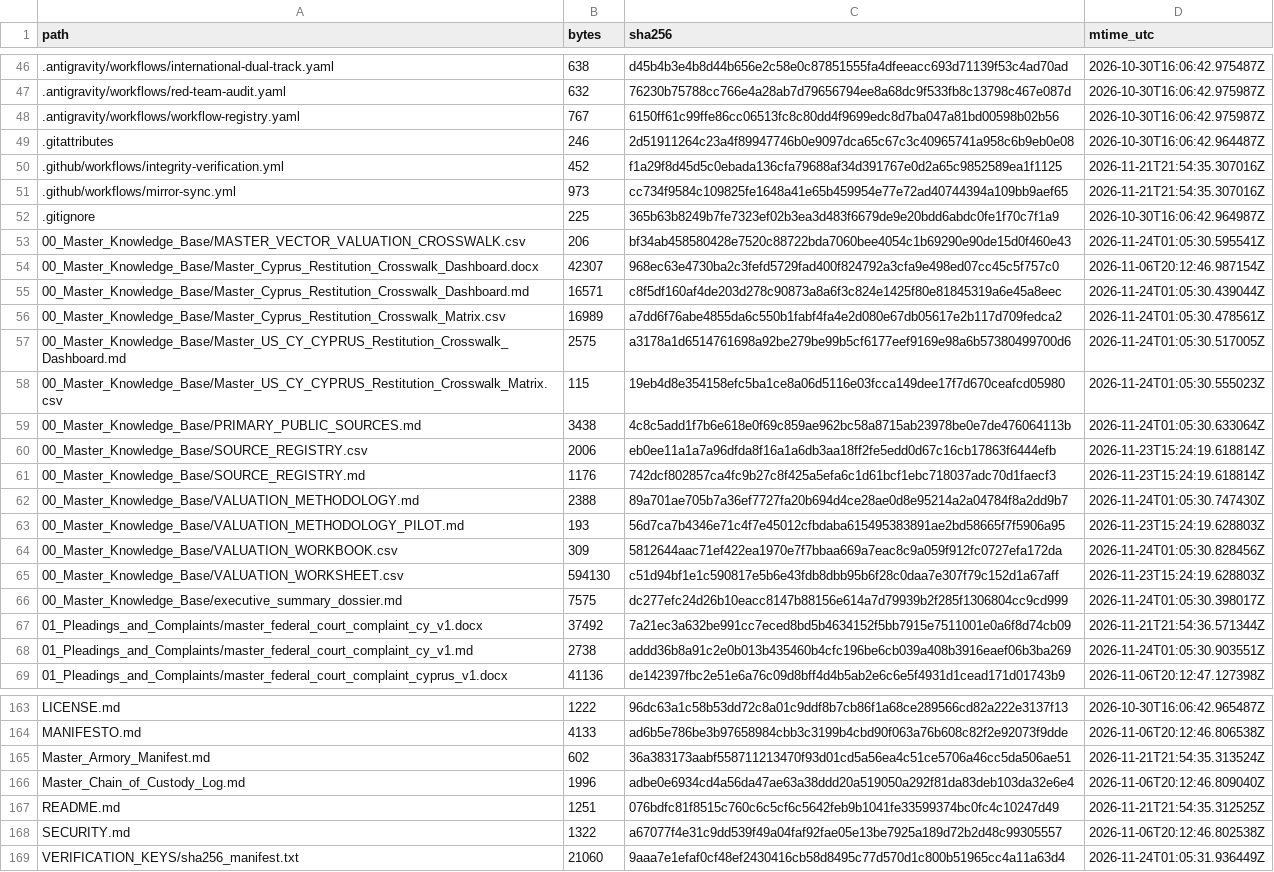
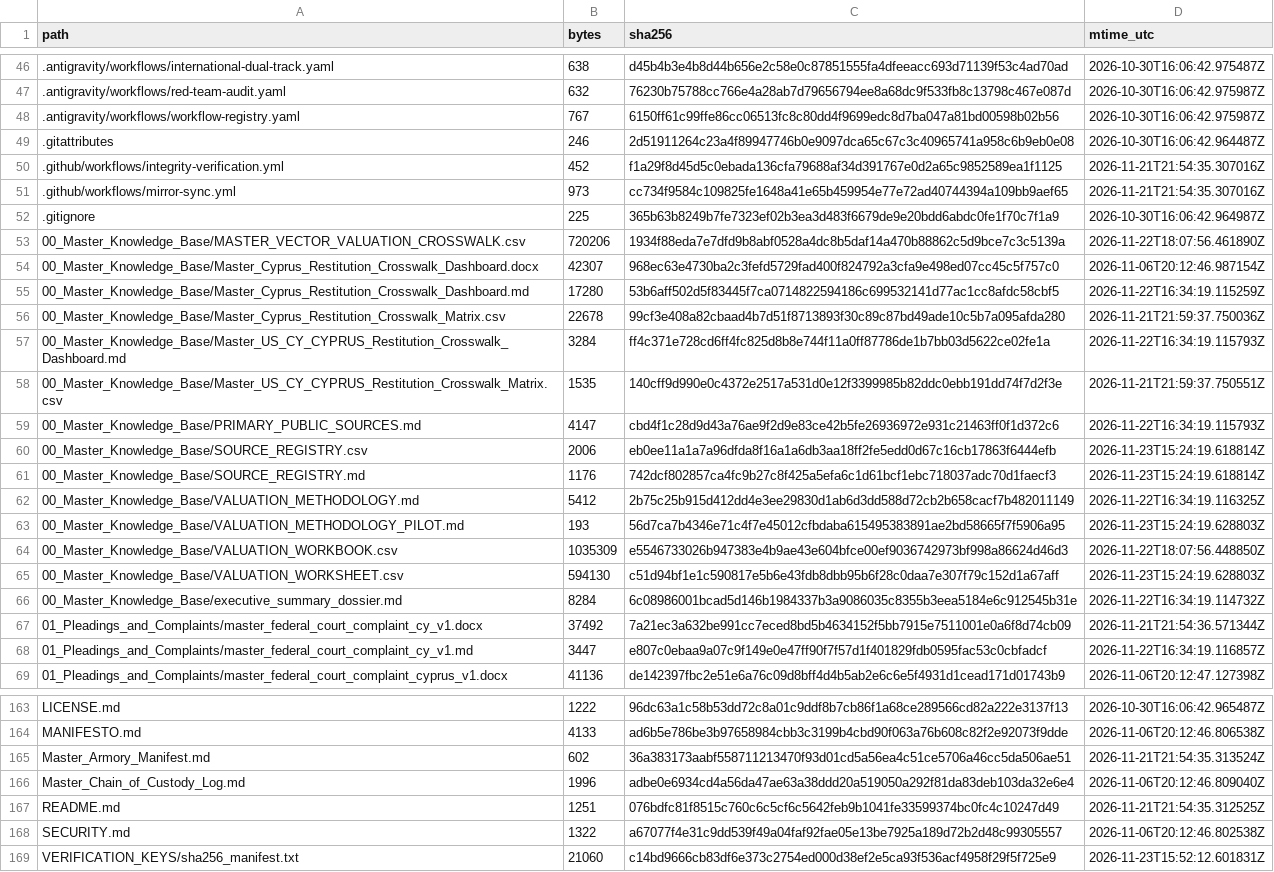
Before and after one commit to GlobalRestitutionAlliance/asia-us-cy-cyprus-master-litigation, a CSV file: 99_Archives_and_Manifests/MANIFEST_SHA256.csv, drawn as a sheet; only a part is shown, gaps mark what is left out; the diff covers the shown part only.

```diff
--- a/99_Archives_and_Manifests/MANIFEST_SHA256.csv
+++ b/99_Archives_and_Manifests/MANIFEST_SHA256.csv
@@ -52,18 +52,18 @@ path,bytes,sha256,mtime_utc
 .gitignore,225,365b63b8249b7fe7323ef02b3ea3d483f6679de9e20bdd6abdc0fe1f70c7f1a9,2026-10-30T16:06:42.964987Z
-00_Master_Knowledge_Base/MASTER_VECTOR_VALUATION_CROSSWALK.csv,206,bf34ab458580428e7520c88722bda7060bee4054c1b69290e90de15d0f460e43,2026-11-24T01:05:30.595541Z
+00_Master_Knowledge_Base/MASTER_VECTOR_VALUATION_CROSSWALK.csv,720206,1934f88eda7e7dfd9b8abf0528a4dc8b5daf14a470b88862c5d9bce7c3c5139a,2026-11-22T18:07:56.461890Z
 00_Master_Knowledge_Base/Master_Cyprus_Restitution_Crosswalk_Dashboard.docx,42307,968ec63e4730ba2c3fefd5729fad400f824792a3cfa9e498ed07cc45c5f757c0,2026-11-06T20:12:46.987154Z
-00_Master_Knowledge_Base/Master_Cyprus_Restitution_Crosswalk_Dashboard.md,16571,c8f5df160af4de203d278c90873a8a6f3c824e1425f80e81845319a6e45a8eec,2026-11-24T01:05:30.439044Z
-00_Master_Knowledge_Base/Master_Cyprus_Restitution_Crosswalk_Matrix.csv,16989,a7dd6f76abe4855da6c550b1fabf4fa4e2d080e67db05617e2b117d709fedca2,2026-11-24T01:05:30.478561Z
-00_Master_Knowledge_Base/Master_US_CY_CYPRUS_Restitution_Crosswalk_Dashboard.md,2575,a3178a1d6514761698a92be279be99b5cf6177eef9169e98a6b57380499700d6,2026-11-24T01:05:30.517005Z
-00_Master_Knowledge_Base/Master_US_CY_CYPRUS_Restitution_Crosswalk_Matrix.csv,115,19eb4d8e354158efc5ba1ce8a06d5116e03fcca149dee17f7d670ceafcd05980,2026-11-24T01:05:30.555023Z
-00_Master_Knowledge_Base/PRIMARY_PUBLIC_SOURCES.md,3438,4c8c5add1f7b6e618e0f69c859ae962bc58a8715ab23978be0e7de476064113b,2026-11-24T01:05:30.633064Z
+00_Master_Knowledge_Base/Master_Cyprus_Restitution_Crosswalk_Dashboard.md,17280,53b6aff502d5f83445f7ca0714822594186c699532141d77ac1cc8afdc58cbf5,2026-11-22T16:34:19.115259Z
+00_Master_Knowledge_Base/Master_Cyprus_Restitution_Crosswalk_Matrix.csv,22678,99cf3e408a82cbaad4b7d51f8713893f30c89c87bd49ade10c5b7a095afda280,2026-11-21T21:59:37.750036Z
+00_Master_Knowledge_Base/Master_US_CY_CYPRUS_Restitution_Crosswalk_Dashboard.md,3284,ff4c371e728cd6ff4fc825d8b8e744f11a0ff87786de1b7bb03d5622ce02fe1a,2026-11-22T16:34:19.115793Z
+00_Master_Knowledge_Base/Master_US_CY_CYPRUS_Restitution_Crosswalk_Matrix.csv,1535,140cff9d990e0c4372e2517a531d0e12f3399985b82ddc0ebb191dd74f7d2f3e,2026-11-21T21:59:37.750551Z
+00_Master_Knowledge_Base/PRIMARY_PUBLIC_SOURCES.md,4147,cbd4f1c28d9d43a76ae9f2d9e83ce42b5fe26936972e931c21463ff0f1d372c6,2026-11-22T16:34:19.115793Z
 00_Master_Knowledge_Base/SOURCE_REGISTRY.csv,2006,eb0ee11a1a7a96dfda8f16a1a6db3aa18ff2fe5edd0d67c16cb17863f6444efb,2026-11-23T15:24:19.618814Z
 00_Master_Knowledge_Base/SOURCE_REGISTRY.md,1176,742dcf802857ca4fc9b27c8f425a5efa6c1d61bcf1ebc718037adc70d1faecf3,2026-11-23T15:24:19.618814Z
-00_Master_Knowledge_Base/VALUATION_METHODOLOGY.md,2388,89a701ae705b7a36ef7727fa20b694d4ce28ae0d8e95214a2a04784f8a2dd9b7,2026-11-24T01:05:30.747430Z
+00_Master_Knowledge_Base/VALUATION_METHODOLOGY.md,5412,2b75c25b915d412dd4e3ee29830d1ab6d3dd588d72cb2b658cacf7b482011149,2026-11-22T16:34:19.116325Z
 00_Master_Knowledge_Base/VALUATION_METHODOLOGY_PILOT.md,193,56d7ca7b4346e71c4f7e45012cfbdaba615495383891ae2bd58665f7f5906a95,2026-11-23T15:24:19.628803Z
-00_Master_Knowledge_Base/VALUATION_WORKBOOK.csv,309,5812644aac71ef422ea1970e7f7bbaa669a7eac8c9a059f912fc0727efa172da,2026-11-24T01:05:30.828456Z
+00_Master_Knowledge_Base/VALUATION_WORKBOOK.csv,1035309,e5546733026b947383e4b9ae43e604bfce00ef9036742973bf998a86624d46d3,2026-11-22T18:07:56.448850Z
 00_Master_Knowledge_Base/VALUATION_WORKSHEET.csv,594130,c51d94bf1e1c590817e5b6e43fdb8dbb95b6f28c0daa7e307f79c152d1a67aff,2026-11-23T15:24:19.628803Z
-00_Master_Knowledge_Base/executive_summary_dossier.md,7575,dc277efc24d26b10eacc8147b88156e614a7d79939b2f285f1306804cc9cd999,2026-11-24T01:05:30.398017Z
+00_Master_Knowledge_Base/executive_summary_dossier.md,8284,6c08986001bcad5d146b1984337b3a9086035c8355b3eea5184e6c912545b31e,2026-11-22T16:34:19.114732Z
 01_Pleadings_and_Complaints/master_federal_court_complaint_cy_v1.docx,37492,7a21ec3a632be991cc7eced8bd5b4634152f5bb7915e7511001e0a6f8d74cb09,2026-11-21T21:54:36.571344Z
-01_Pleadings_and_Complaints/master_federal_court_complaint_cy_v1.md,2738,addd36b8a91c2e0b013b435460b4cfc196be6cb039a408b3916eaef06b3ba269,2026-11-24T01:05:30.903551Z
+01_Pleadings_and_Complaints/master_federal_court_complaint_cy_v1.md,3447,e807c0ebaa9a07c9f149e0e47ff90f7f57d1f401829fdb0595fac53c0cbfadcf,2026-11-22T16:34:19.116857Z
 01_Pleadings_and_Complaints/master_federal_court_complaint_cyprus_v1.docx,41136,de142397fbc2e51e6a76c09d8bff4d4b5ab2e6c6e5f4931d1cead171d01743b9,2026-11-06T20:12:47.127398Z
@@ -168,2 +168,2 @@ README.md,1251,076bdfc81f8515c760c6c5cf6c5642feb9b1041fe33599374bc0fc4c10247d49,
 SECURITY.md,1322,a67077f4e31c9dd539f49a04faf92fae05e13be7925a189d72b2d48c99305557,2026-11-06T20:12:46.802538Z
-VERIFICATION_KEYS/sha256_manifest.txt,21060,9aaa7e1efaf0cf48ef2430416cb58d8495c77d570d1c800b51965cc4a11a63d4,2026-11-24T01:05:31.936449Z
+VERIFICATION_KEYS/sha256_manifest.txt,21060,c14bd9666cb83df6e373c2754ed000d38ef2e5ca93f536acf4958f29f5f725e9,2026-11-23T15:52:12.601831Z
```
Also changed, not shown: 33 edited cells elsewhere in this file, 00_Master_Knowledge_Base/Master_Cyprus_Restitution_Crosswalk_Matrix.csv, 21 other files.
